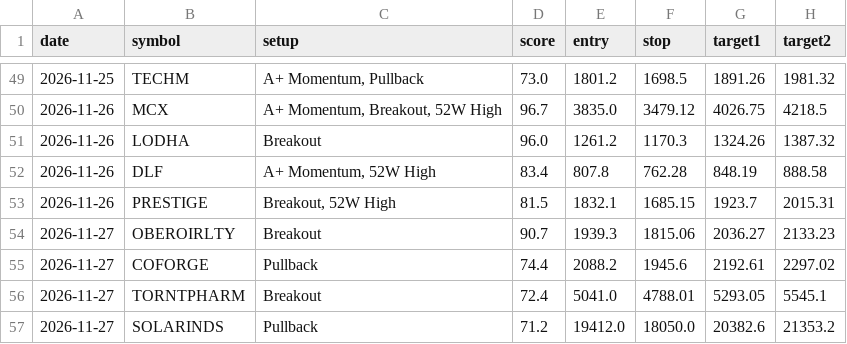
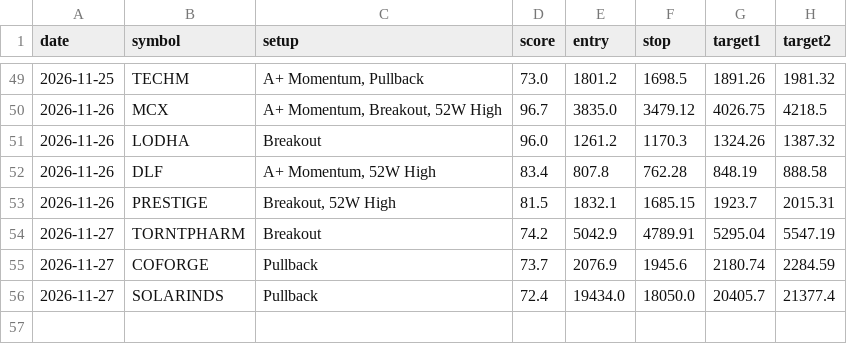
Before and after one commit to nettemvenu12-alt/nifty500-swing-scanner, a CSV file: data/pick_log.csv, drawn as a sheet; only a part is shown, gaps mark what is left out.

```diff
--- a/data/pick_log.csv
+++ b/data/pick_log.csv
@@ -53,5 +53,4 @@ date,symbol,setup,score,entry,stop,target1,target2
 2026-11-26,PRESTIGE,"Breakout, 52W High",81.5,1832.1,1685.15,1923.7,2015.31
-2026-11-27,OBEROIRLTY,Breakout,90.7,1939.3,1815.06,2036.27,2133.23
-2026-11-27,COFORGE,Pullback,74.4,2088.2,1945.6,2192.61,2297.02
-2026-11-27,TORNTPHARM,Breakout,72.4,5041.0,4788.01,5293.05,5545.1
-2026-11-27,SOLARINDS,Pullback,71.2,19412.0,18050.0,20382.6,21353.2
+2026-11-27,TORNTPHARM,Breakout,74.2,5042.9,4789.91,5295.04,5547.19
+2026-11-27,COFORGE,Pullback,73.7,2076.9,1945.6,2180.74,2284.59
+2026-11-27,SOLARINDS,Pullback,72.4,19434.0,18050.0,20405.7,21377.4
```
Also changed, not shown: 6 other files.
